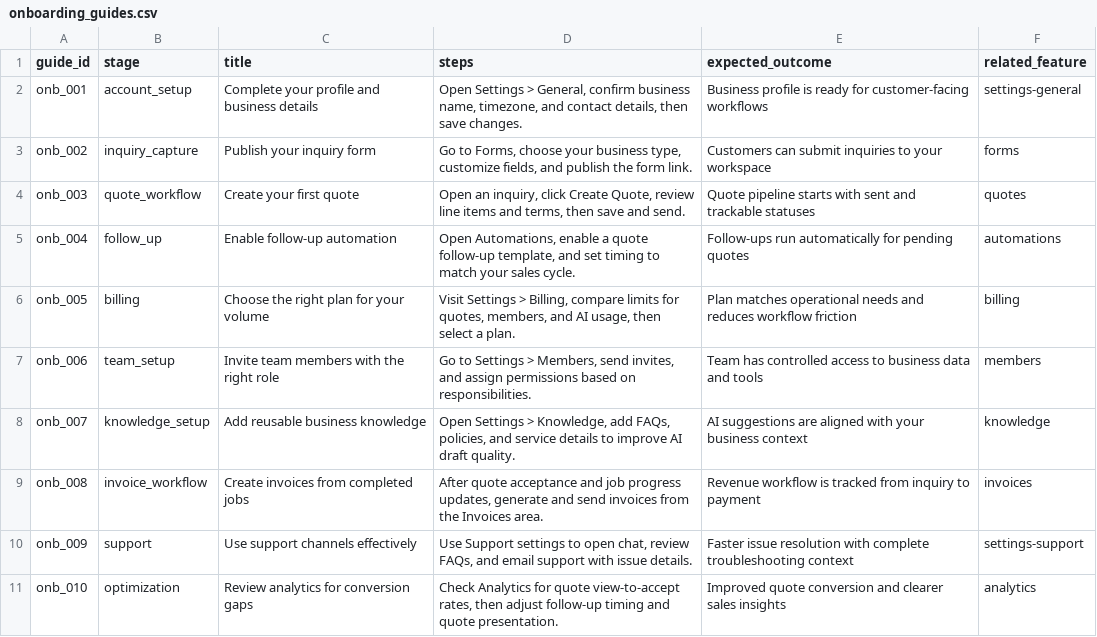
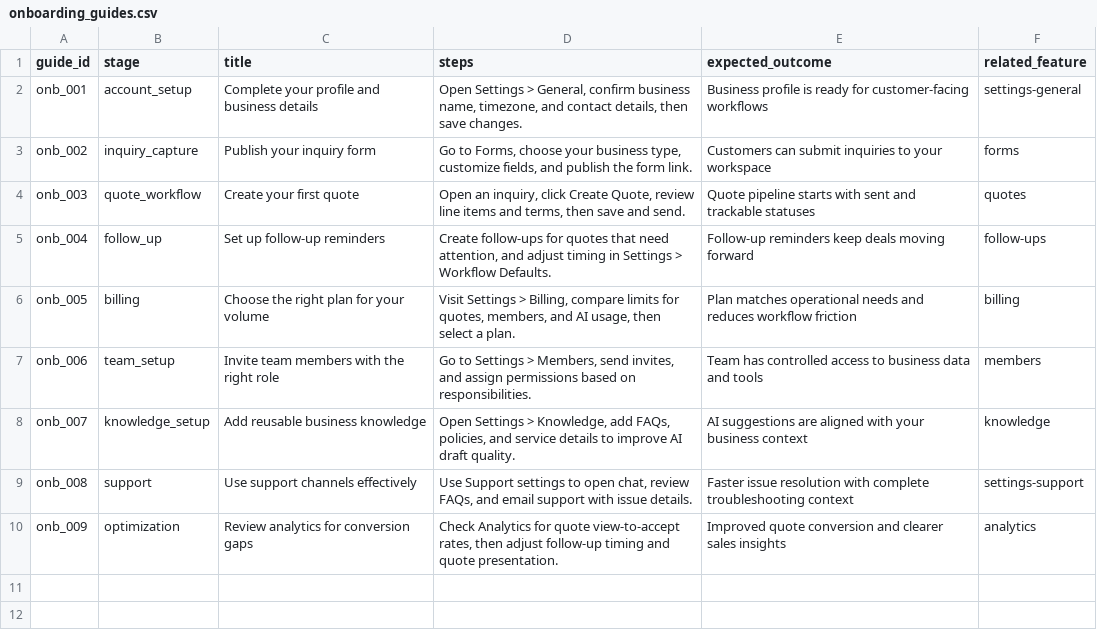
Before and after one commit to marrrkkk/requo, a CSV file: support/knowledge/onboarding_guides.csv, drawn as a sheet.

```diff
--- a/support/knowledge/onboarding_guides.csv
+++ b/support/knowledge/onboarding_guides.csv
@@ -4,3 +4,3 @@ onb_002,inquiry_capture,Publish your inquiry form,"Go to Forms, choose your busi
 onb_003,quote_workflow,Create your first quote,"Open an inquiry, click Create Quote, review line items and terms, then save and send.",Quote pipeline starts with sent and trackable statuses,quotes
-onb_004,follow_up,Enable follow-up automation,"Open Automations, enable a quote follow-up template, and set timing to match your sales cycle.",Follow-ups run automatically for pending quotes,automations
+onb_004,follow_up,Set up follow-up reminders,"Create follow-ups for quotes that need attention, and adjust timing in Settings > Workflow Defaults.",Follow-up reminders keep deals moving forward,follow-ups
 onb_005,billing,Choose the right plan for your volume,"Visit Settings > Billing, compare limits for quotes, members, and AI usage, then select a plan.",Plan matches operational needs and reduces workflow friction,billing
@@ -8,4 +8,3 @@ onb_006,team_setup,Invite team members with the right role,"Go to Settings > Mem
 onb_007,knowledge_setup,Add reusable business knowledge,"Open Settings > Knowledge, add FAQs, policies, and service details to improve AI draft quality.",AI suggestions are aligned with your business context,knowledge
-onb_008,invoice_workflow,Create invoices from completed jobs,"After quote acceptance and job progress updates, generate and send invoices from the Invoices area.",Revenue workflow is tracked from inquiry to payment,invoices
-onb_009,support,Use support channels effectively,"Use Support settings to open chat, review FAQs, and email support with issue details.",Faster issue resolution with complete troubleshooting context,settings-support
-onb_010,optimization,Review analytics for conversion gaps,"Check Analytics for quote view-to-accept rates, then adjust follow-up timing and quote presentation.",Improved quote conversion and clearer sales insights,analytics
+onb_008,support,Use support channels effectively,"Use Support settings to open chat, review FAQs, and email support with issue details.",Faster issue resolution with complete troubleshooting context,settings-support
+onb_009,optimization,Review analytics for conversion gaps,"Check Analytics for quote view-to-accept rates, then adjust follow-up timing and quote presentation.",Improved quote conversion and clearer sales insights,analytics
```
Also changed, not shown: support/knowledge/faq.csv, support/knowledge/support_intents.csv, 7 other files.
